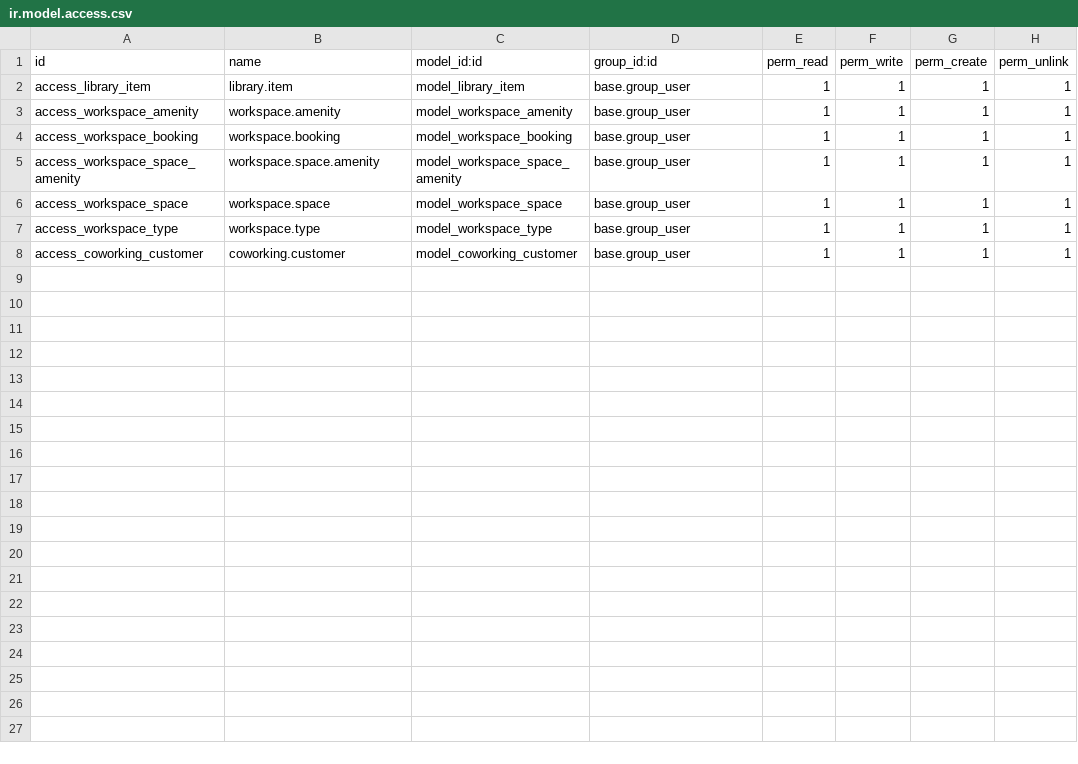
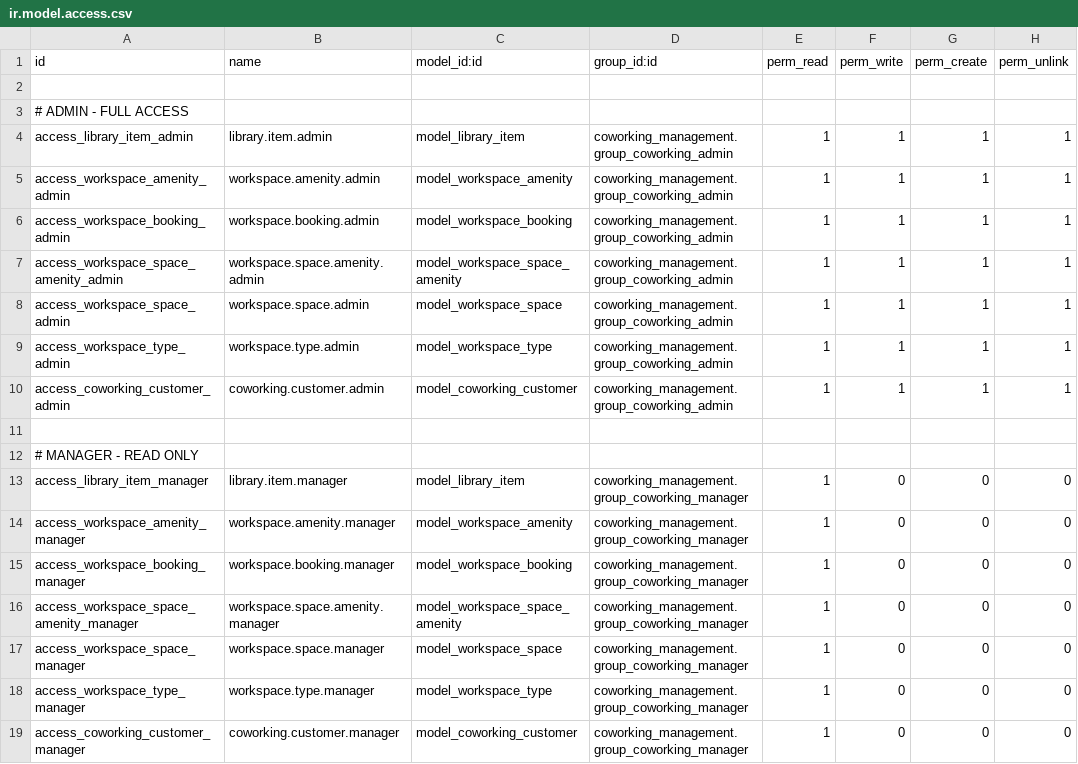
Before and after one commit to wiemrezgui/coworking, a CSV file: addons/coworking/security/ir.model.access.csv, drawn as a sheet.

Commit message:
update

```diff
--- a/addons/coworking/security/ir.model.access.csv
+++ b/addons/coworking/security/ir.model.access.csv
@@ -1,8 +1,19 @@
 id,name,model_id:id,group_id:id,perm_read,perm_write,perm_create,perm_unlink
-access_library_item,library.item,model_library_item,base.group_user,1,1,1,1
-access_workspace_amenity,workspace.amenity,model_workspace_amenity,base.group_user,1,1,1,1
-access_workspace_booking,workspace.booking,model_workspace_booking,base.group_user,1,1,1,1
-access_workspace_space_amenity,workspace.space.amenity,model_workspace_space_amenity,base.group_user,1,1,1,1
-access_workspace_space,workspace.space,model_workspace_space,base.group_user,1,1,1,1
-access_workspace_type,workspace.type,model_workspace_type,base.group_user,1,1,1,1
-access_coworking_customer,coworking.customer,model_coworking_customer,base.group_user,1,1,1,1
+
+# ADMIN - FULL ACCESS
+access_library_item_admin,library.item.admin,model_library_item,coworking_management.group_coworking_admin,1,1,1,1
+access_workspace_amenity_admin,workspace.amenity.admin,model_workspace_amenity,coworking_management.group_coworking_admin,1,1,1,1
+access_workspace_booking_admin,workspace.booking.admin,model_workspace_booking,coworking_management.group_coworking_admin,1,1,1,1
+access_workspace_space_amenity_admin,workspace.space.amenity.admin,model_workspace_space_amenity,coworking_management.group_coworking_admin,1,1,1,1
+access_workspace_space_admin,workspace.space.admin,model_workspace_space,coworking_management.group_coworking_admin,1,1,1,1
+access_workspace_type_admin,workspace.type.admin,model_workspace_type,coworking_management.group_coworking_admin,1,1,1,1
+access_coworking_customer_admin,coworking.customer.admin,model_coworking_customer,coworking_management.group_coworking_admin,1,1,1,1
+
+# MANAGER - READ ONLY
+access_library_item_manager,library.item.manager,model_library_item,coworking_management.group_coworking_manager,1,0,0,0
+access_workspace_amenity_manager,workspace.amenity.manager,model_workspace_amenity,coworking_management.group_coworking_manager,1,0,0,0
+access_workspace_booking_manager,workspace.booking.manager,model_workspace_booking,coworking_management.group_coworking_manager,1,0,0,0
+access_workspace_space_amenity_manager,workspace.space.amenity.manager,model_workspace_space_amenity,coworking_management.group_coworking_manager,1,0,0,0
+access_workspace_space_manager,workspace.space.manager,model_workspace_space,coworking_management.group_coworking_manager,1,0,0,0
+access_workspace_type_manager,workspace.type.manager,model_workspace_type,coworking_management.group_coworking_manager,1,0,0,0
+access_coworking_customer_manager,coworking.customer.manager,model_coworking_customer,coworking_management.group_coworking_manager,1,0,0,0
```
